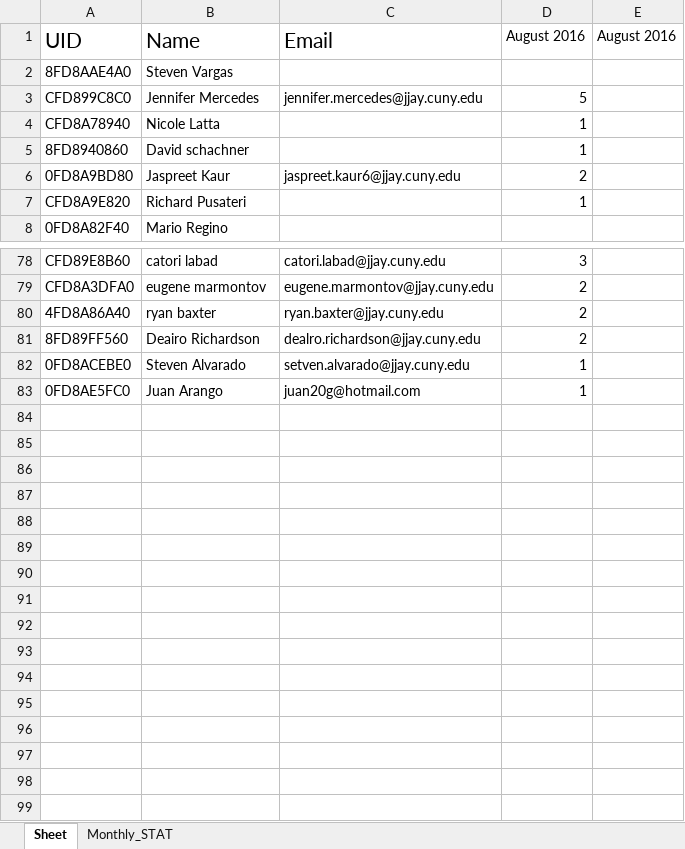
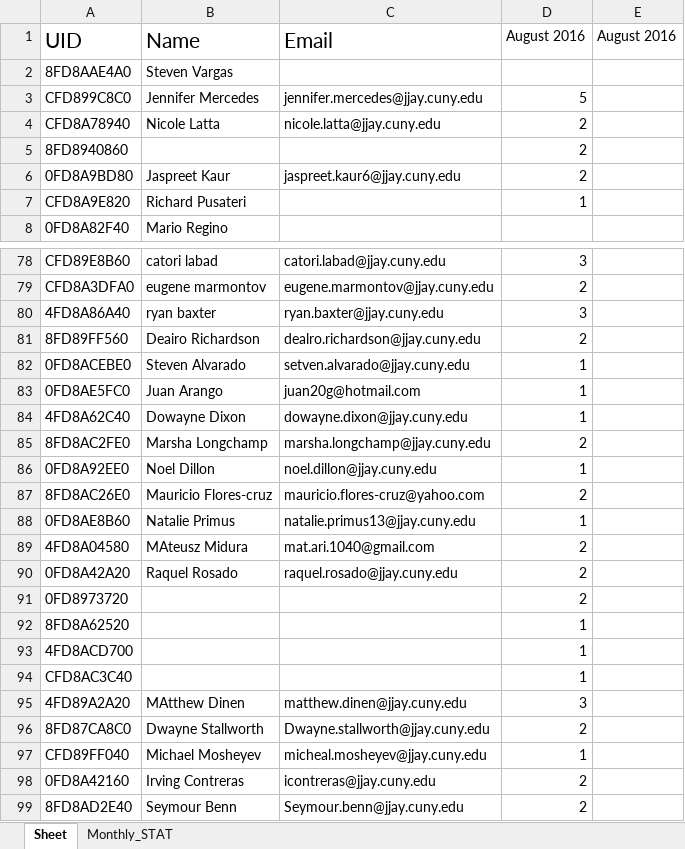
Before and after one commit to learnForMe/summer_project, an Excel workbook: testing.xlsx, sheet Sheet, drawn as a sheet; only a part is shown, gaps mark what is left out; values as stored, in another font and other column widths than the file's, no borders; the diff covers the shown part only; the diff names each change by its address in the sheet, - before the commit and + after, or states it on an @@ line.

```diff
--- a/testing.xlsx (sheet Sheet)
+++ b/testing.xlsx (sheet Sheet)
-C4 (Email): (empty)
+C4 (Email): nicole.latta@jjay.cuny.edu
-D4:D5 (August 2016): 1
+D4:D5 (August 2016): 2
-B5 (Name): David schachner
+B5 (Name): (empty)
-D80 (August 2016): 2
+D80 (August 2016): 3
+row 84: 4FD8A62C40 | Dowayne Dixon | dowayne.dixon@jjay.cuny.edu | 1
+row 85: 8FD8AC2FE0 | Marsha Longchamp | marsha.longchamp@jjay.cuny.edu | 2
+row 86: 0FD8A92EE0 | Noel Dillon | noel.dillon@jjay.cuny.edu | 1
+row 87: 8FD8AC26E0 | Mauricio Flores-cruz | mauricio.flores-cruz@yahoo.com | 2
+row 88: 0FD8AE8B60 | Natalie Primus | natalie.primus13@jjay.cuny.edu | 1
+row 89: 4FD8A04580 | MAteusz Midura | mat.ari.1040@gmail.com | 2
+row 90: 0FD8A42A20 | Raquel Rosado | raquel.rosado@jjay.cuny.edu | 2
+row 91: 0FD8973720 |  |  | 2
+row 92: 8FD8A62520 |  |  | 1
+row 93: 4FD8ACD700 |  |  | 1
+row 94: CFD8AC3C40 |  |  | 1
+row 95: 4FD89A2A20 | MAtthew Dinen | matthew.dinen@jjay.cuny.edu | 3
+row 96: 8FD87CA8C0 | Dwayne Stallworth | Dwayne.stallworth@jjay.cuny.edu | 2
+row 97: CFD89FF040 | Michael Mosheyev | micheal.mosheyev@jjay.cuny.edu | 1
+row 98: 0FD8A42160 | Irving Contreras | icontreras@jjay.cuny.edu | 2
+row 99: 8FD8AD2E40 | Seymour Benn | Seymour.benn@jjay.cuny.edu | 2
```
Also changed, not shown: 14 edited cells elsewhere in this sheet, sheet Monthly_STAT, 34 other files.
